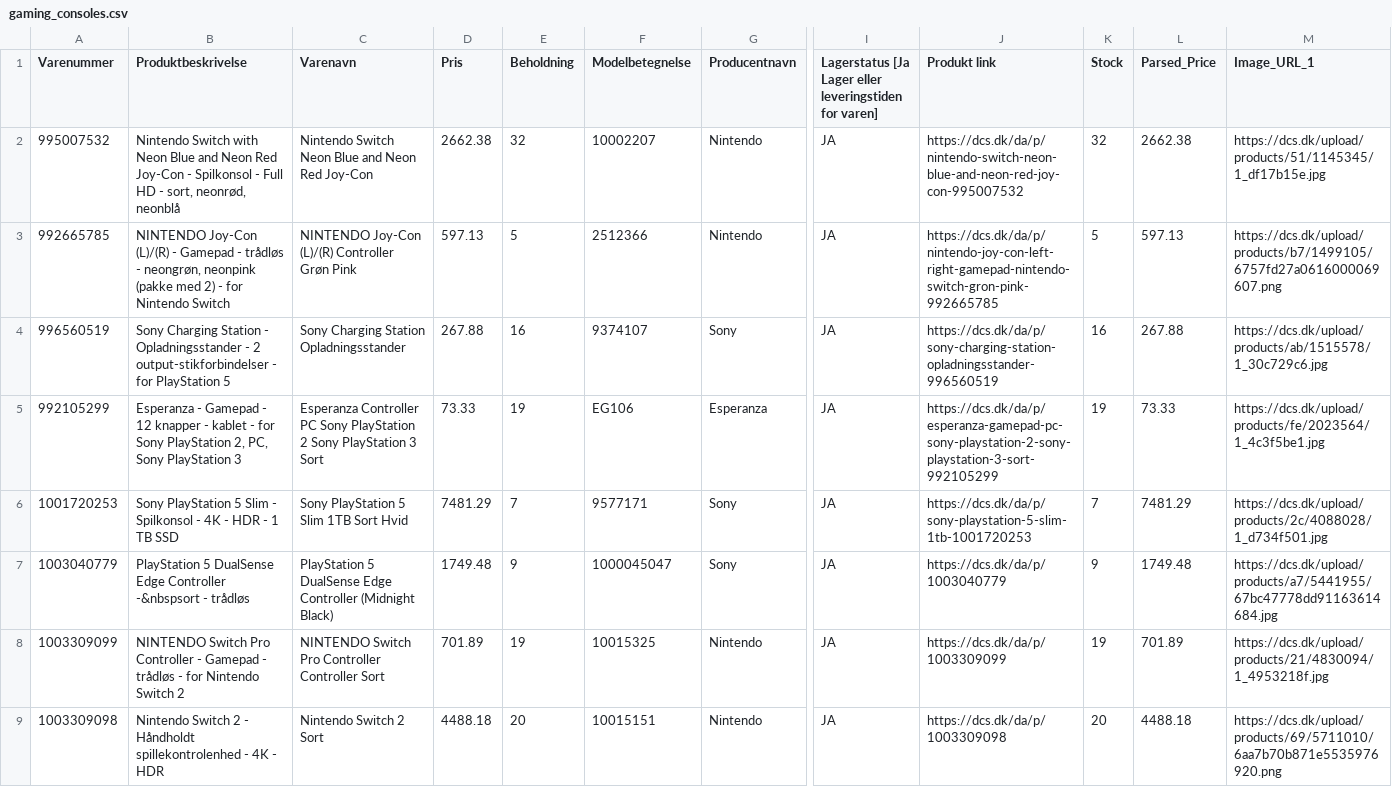
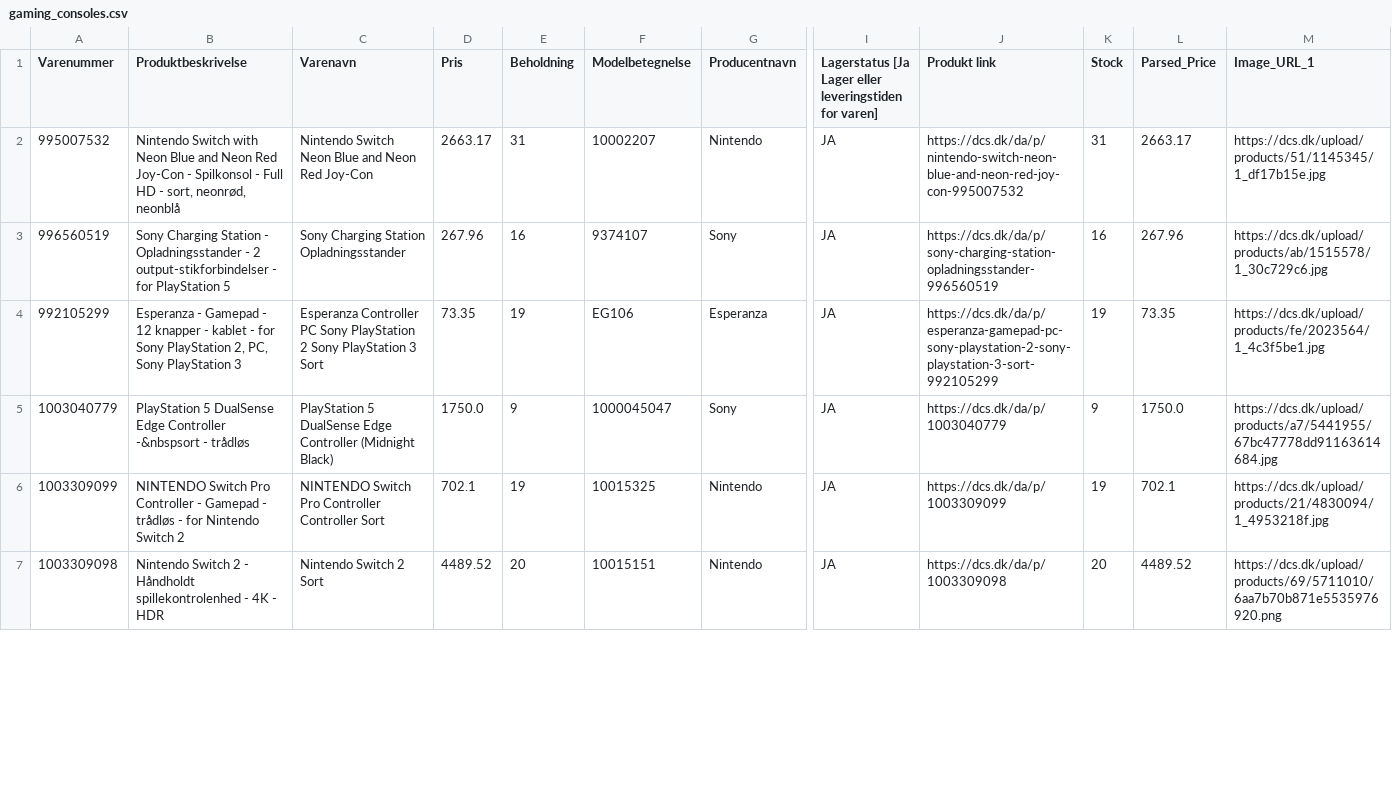
Before and after one commit to nordicfinds/bts-filter, a CSV file: gaming_consoles.csv, drawn as a sheet; only a part is shown, gaps mark what is left out; removed rows and columns are numbered as before the commit, all else as after; rows hold the shown columns only; the diff covers the shown part only; the diff names each change by its address in the sheet, - before the commit and + after, or states it on an @@ line.

```diff
--- a/gaming_consoles.csv
+++ b/gaming_consoles.csv
-D2 (Pris): 2662.38
+D2 (Pris): 2663.17
-E2 (Beholdning): 32
+E2 (Beholdning): 31
-K2 (Stock): 32
+K2 (Stock): 31
-L2 (Parsed_Price): 2662.38
+L2 (Parsed_Price): 2663.17
-row 3: 992665785 | NINTENDO Joy-Con (L)/(R) - Gamepad - trådløs - neongrøn, neonpink (pakke med 2) - for Nintendo Switch | NINTENDO Joy-Con (L)/(R) Controller Grøn Pink | 597.13 | 5 | 2512366 | Nintendo | JA | https://dcs.dk/da/p/nintendo-joy-con-left-right-gamepad-nintendo-switch-gron-pink-992665785 | 5 | 597.13 | https://dcs.dk/upload/products/b7/1499105/6757fd27a0616000069607.png
-D3 (Pris): 267.88
+D3 (Pris): 267.96
-L3 (Parsed_Price): 267.88
+L3 (Parsed_Price): 267.96
-D4 (Pris): 73.33
+D4 (Pris): 73.35
-L4 (Parsed_Price): 73.33
+L4 (Parsed_Price): 73.35
-row 6: 1001720253 | Sony PlayStation 5 Slim - Spilkonsol - 4K - HDR - 1 TB SSD | Sony PlayStation 5 Slim 1TB Sort Hvid | 7481.29 | 7 | 9577171 | Sony | JA | https://dcs.dk/da/p/sony-playstation-5-slim-1tb-1001720253 | 7 | 7481.29 | https://dcs.dk/upload/products/2c/4088028/1_d734f501.jpg
-D5 (Pris): 1749.48
+D5 (Pris): 1750.0
-L5 (Parsed_Price): 1749.48
+L5 (Parsed_Price): 1750.0
-D6 (Pris): 701.89
+D6 (Pris): 702.1
-L6 (Parsed_Price): 701.89
+L6 (Parsed_Price): 702.1
-D7 (Pris): 4488.18
+D7 (Pris): 4489.52
-L7 (Parsed_Price): 4488.18
+L7 (Parsed_Price): 4489.52
```
Also changed, not shown: 22 edited cells elsewhere in this file, audio_headphones.csv, chargers_cables.csv, 3 other files.
